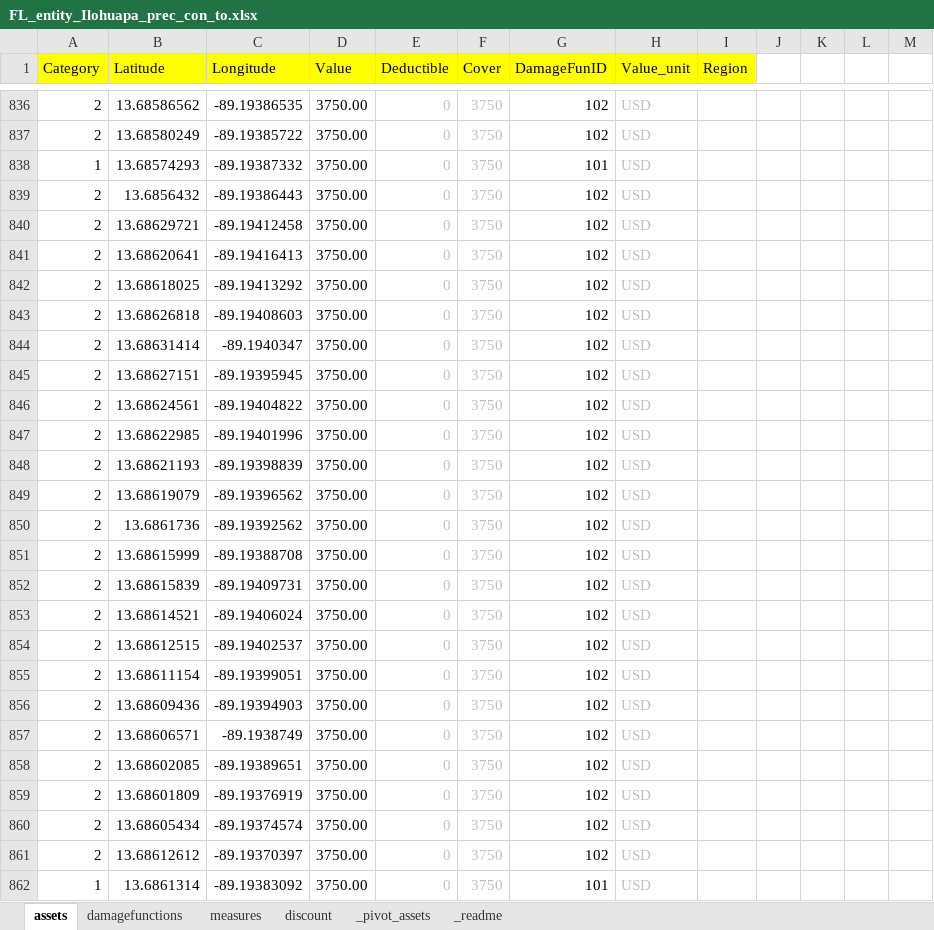
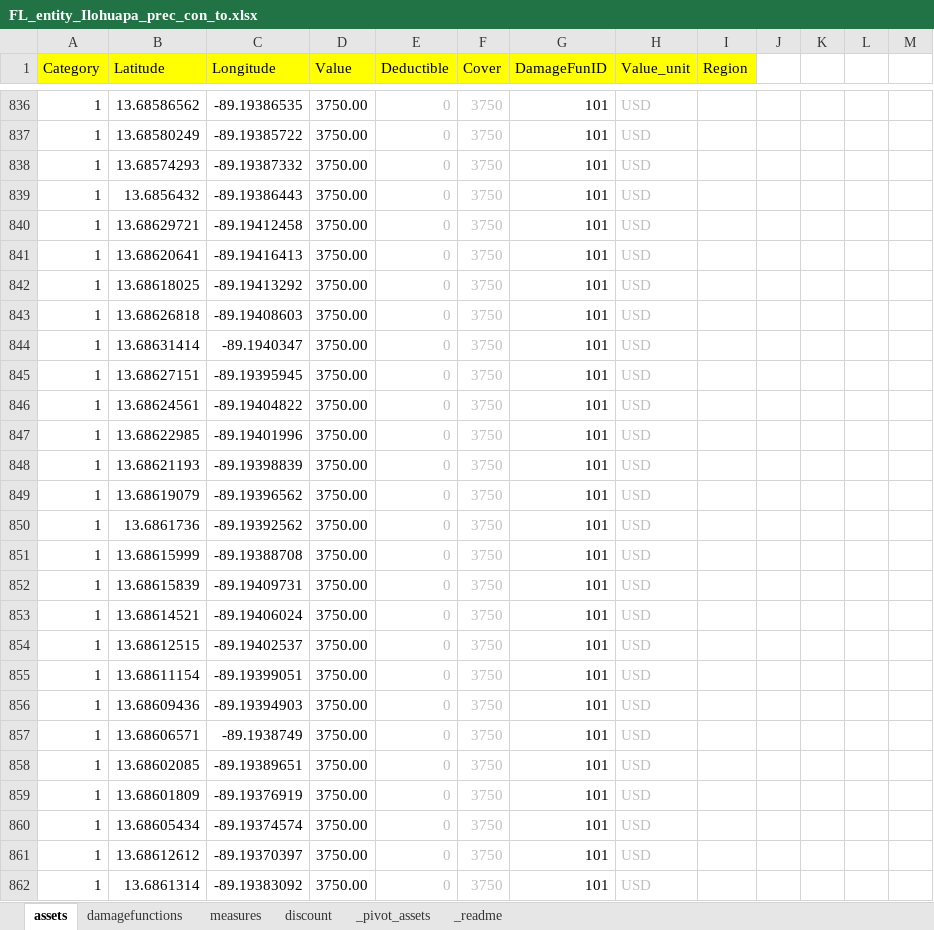
Before and after one commit to cjuarezramos/climada_data, an Excel workbook: entities/FL_entity_Ilohuapa_prec_con_to.xlsx, sheet assets, drawn as a sheet; only a part is shown, gaps mark what is left out; values as stored, in another font and other column widths than the file's, no borders; the diff covers the shown part only; the diff names each change by its address in the sheet, - before the commit and + after, or states it on an @@ line.

```diff
--- a/entities/FL_entity_Ilohuapa_prec_con_to.xlsx (sheet assets)
+++ b/entities/FL_entity_Ilohuapa_prec_con_to.xlsx (sheet assets)
-A836:A837 (Category): 2
+A836:A837 (Category): 1
-G836:G837 (DamageFunID): 102
+G836:G837 (DamageFunID): 101
-A839:A861 (Category): 2
+A839:A861 (Category): 1
-G839:G861 (DamageFunID): 102
+G839:G861 (DamageFunID): 101
```
Also changed, not shown: 1 added row and 1127 edited cells elsewhere in this sheet, sheet discount, entities/FL_entity_Ilohuapa_prec_bie_to.xlsx, entities/FL_entity_Ilohuapa_prec_rec_to.xlsx, 22 other files.
